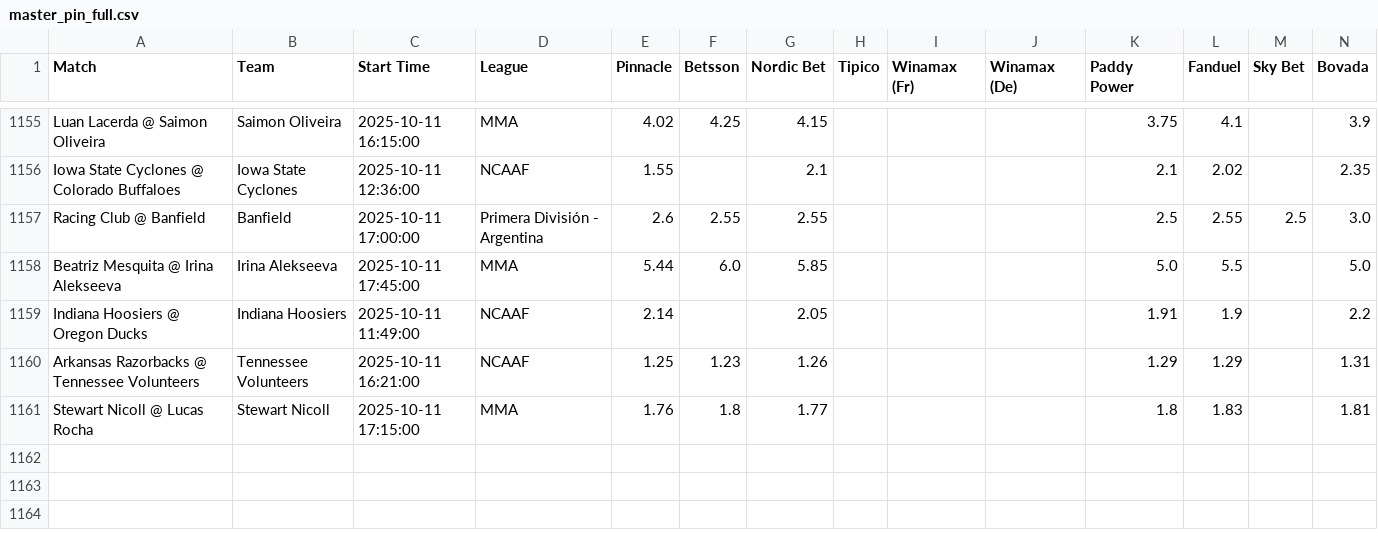
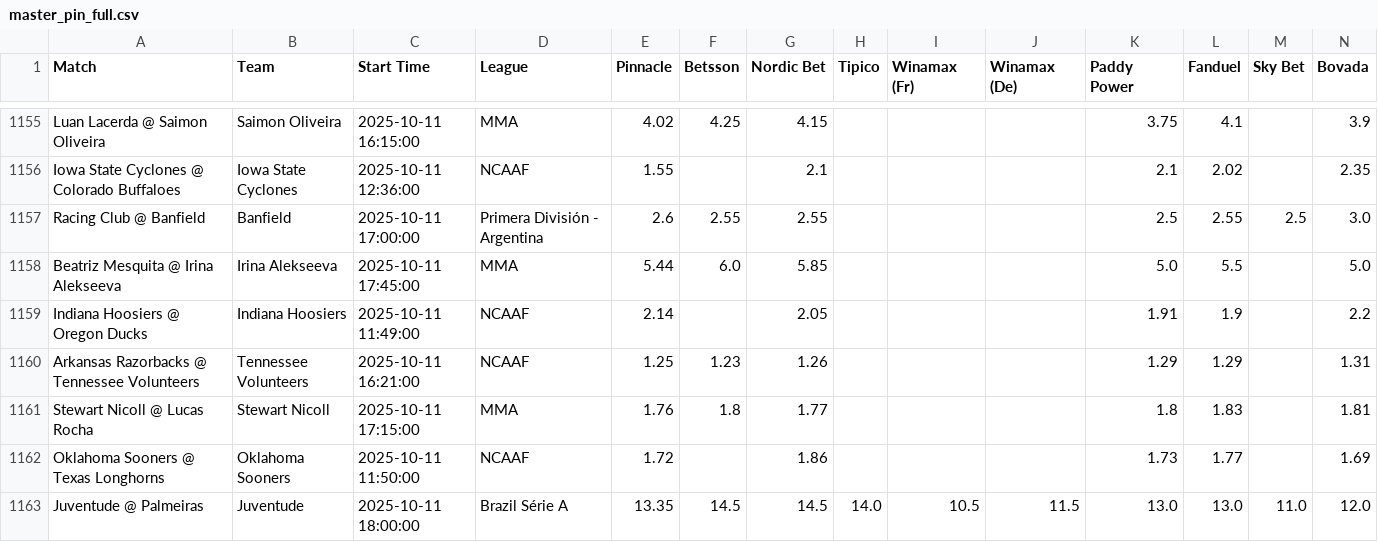
Before and after one commit to aqsmith02/paper-betting-tracker, a CSV file: codebase/data/master_pin_full.csv, drawn as a sheet; only a part is shown, gaps mark what is left out; rows hold the shown columns only; the diff names each change by its address in the sheet, - before the commit and + after, or states it on an @@ line.

```diff
--- a/codebase/data/master_pin_full.csv
+++ b/codebase/data/master_pin_full.csv
+row 1162: Oklahoma Sooners @ Texas Longhorns | Oklahoma Sooners | 2025-10-11 11:50:00 | NCAAF | 1.72 |  | 1.86 |  |  |  | 1.73 | 1.77 |  | 1.69
+row 1163: Juventude @ Palmeiras | Juventude | 2025-10-11 18:00:00 | Brazil Série A | 13.35 | 14.5 | 14.5 | 14.0 | 10.5 | 11.5 | 13.0 | 13.0 | 11.0 | 12.0
```
Also changed, not shown: codebase/data/master_avg_full.csv, codebase/data/master_mod_zscore_bets.csv, 9 other files.
